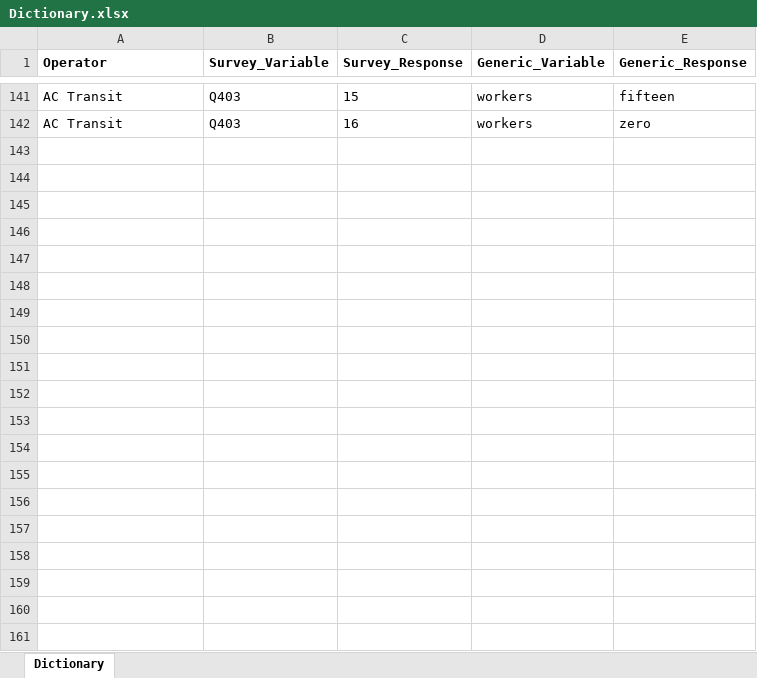
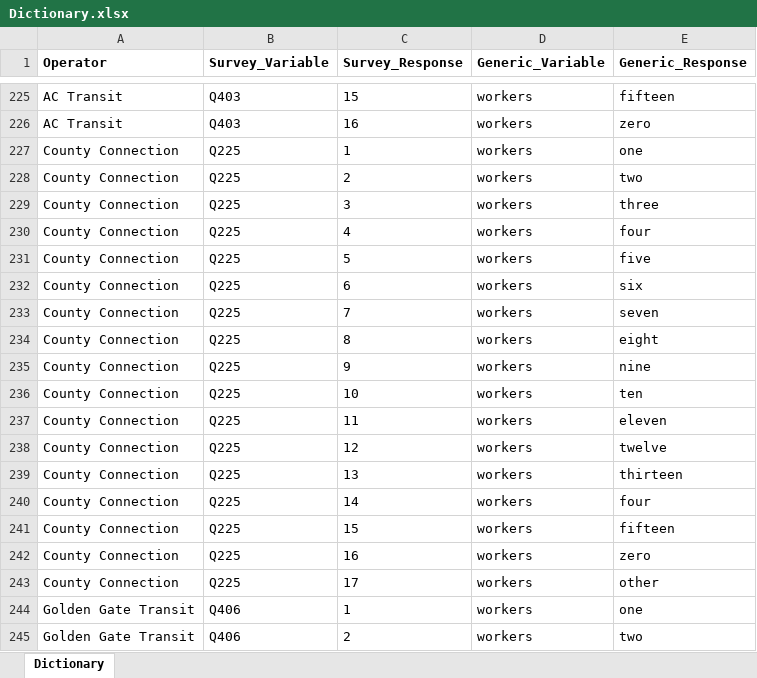
Before and after one commit to BayAreaMetro/transit-passenger-surveys, an Excel workbook: make-uniform/production/Dictionary.xlsx, sheet Dictionary, drawn as a sheet; only a part is shown, gaps mark what is left out; values as stored, in another font and other column widths than the file's, no borders; the diff covers the shown part only; the diff names each change by its address in the sheet, - before the commit and + after, or states it on an @@ line.

```diff
--- a/make-uniform/production/Dictionary.xlsx (sheet Dictionary)
+++ b/make-uniform/production/Dictionary.xlsx (sheet Dictionary)
+row 227: County Connection | Q225 | 1 | workers | one
+row 228: County Connection | Q225 | 2 | workers | two
+row 229: County Connection | Q225 | 3 | workers | three
+row 230: County Connection | Q225 | 4 | workers | four
+row 231: County Connection | Q225 | 5 | workers | five
+row 232: County Connection | Q225 | 6 | workers | six
+row 233: County Connection | Q225 | 7 | workers | seven
+row 234: County Connection | Q225 | 8 | workers | eight
+row 235: County Connection | Q225 | 9 | workers | nine
+row 236: County Connection | Q225 | 10 | workers | ten
+row 237: County Connection | Q225 | 11 | workers | eleven
+row 238: County Connection | Q225 | 12 | workers | twelve
+row 239: County Connection | Q225 | 13 | workers | thirteen
+row 240: County Connection | Q225 | 14 | workers | four
+row 241: County Connection | Q225 | 15 | workers | fifteen
+row 242: County Connection | Q225 | 16 | workers | zero
+row 243: County Connection | Q225 | 17 | workers | other
+row 244: Golden Gate Transit | Q406 | 1 | workers | one
+row 245: Golden Gate Transit | Q406 | 2 | workers | two
```
Also changed, not shown: 99 added rows elsewhere in this sheet, 2 other files.
